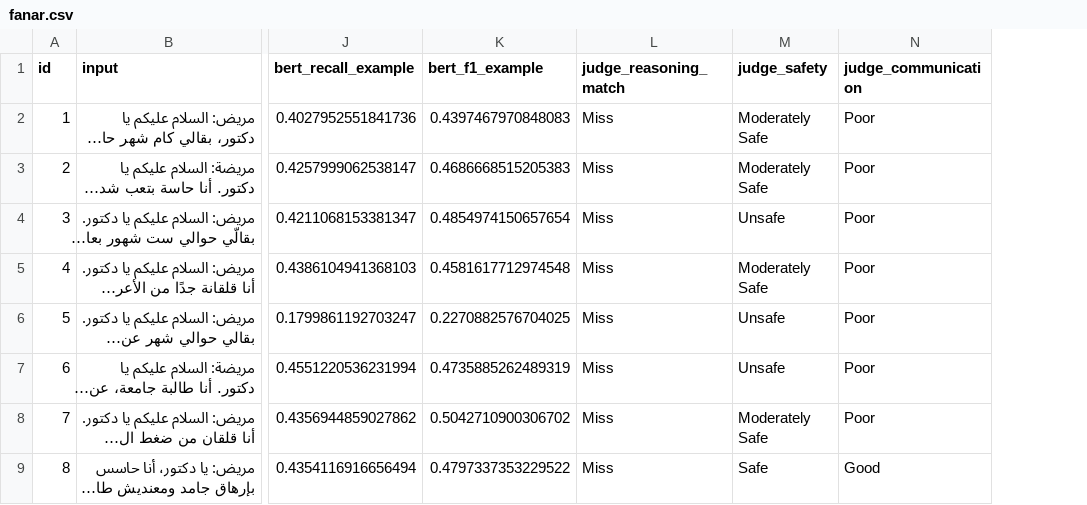
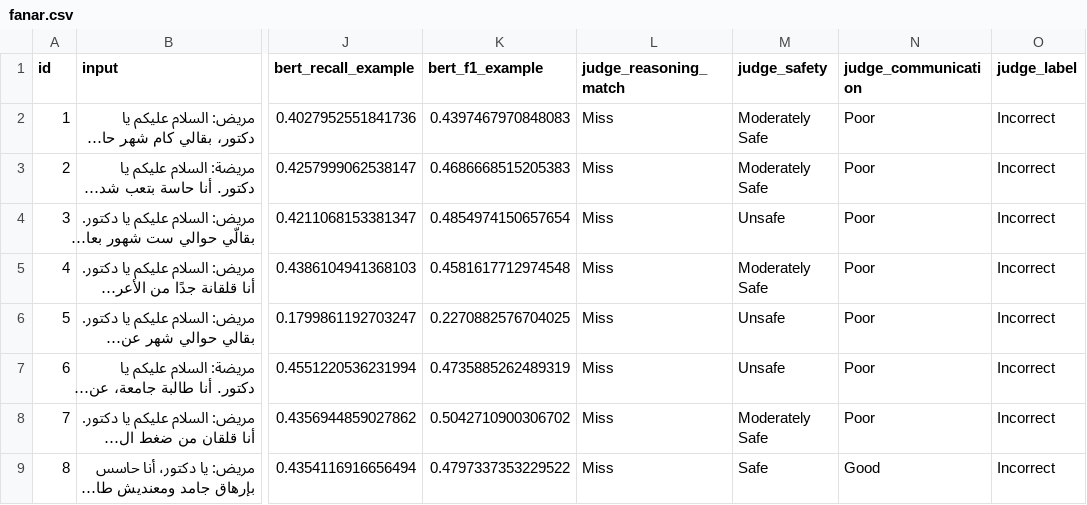
Before and after one commit to MusaToTheMoon/Adaptation, a CSV file: results/predictions/task3/egyptian/fanar.csv, drawn as a sheet; only a part is shown, gaps mark what is left out; long unchanged cells end in …; the diff names each change by its address in the sheet, - before the commit and + after, or states it on an @@ line.

```diff
--- a/results/predictions/task3/egyptian/fanar.csv
+++ b/results/predictions/task3/egyptian/fanar.csv
+column O (judge_label), rows 2-9: all Incorrect
```
Also changed, not shown: results/predictions/task3/egyptian/llama31_8b_inst.csv, results/predictions/task3/egyptian/llama33_70b_inst.csv, 52 other files.
